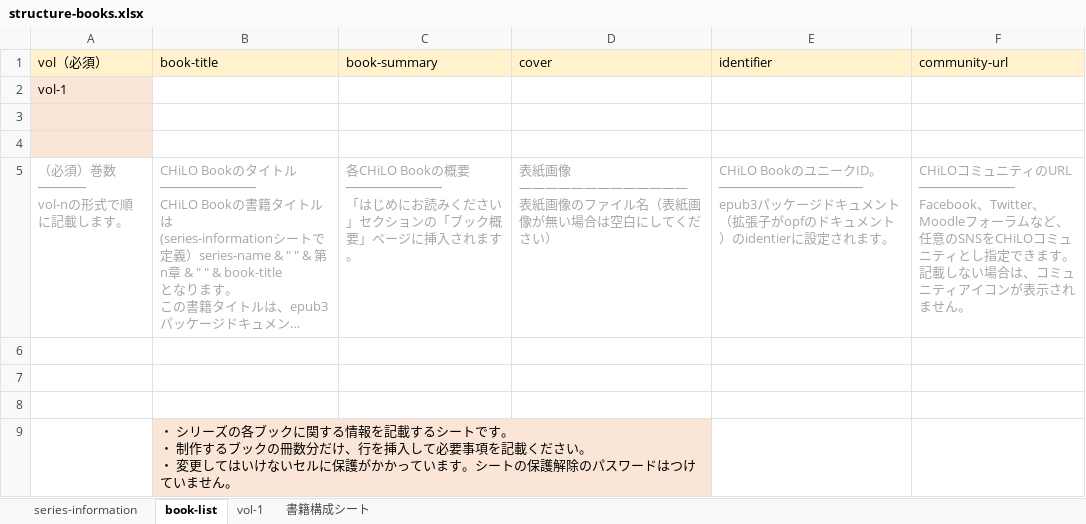
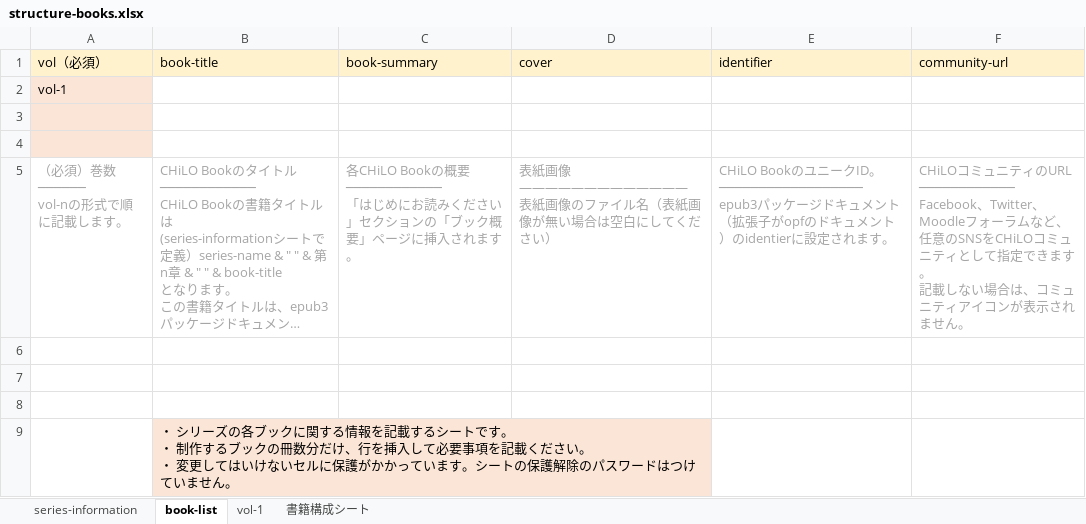
Before and after one commit to cccties/chilo-producer, an Excel workbook: chiloPro/template-series/structure-books.xlsx, sheet book-list, drawn as a sheet; long unchanged cells end in …; values as stored, in another font and other column widths than the file's, no borders; the diff names each change by its address in the sheet, - before the commit and + after, or states it on an @@ line.

```diff
--- a/chiloPro/template-series/structure-books.xlsx (sheet book-list)
+++ b/chiloPro/template-series/structure-books.xlsx (sheet book-list)
-F5 (community-url): …ティとし指定でき…
+F5 (community-url): …ティとして指定でき…
```
Also changed, not shown: sheet series-information, sheet 書籍構成シート, sheet vol-1, chiloPro/sample-series/structure-books_sample.xlsx, chiloPro/template-series_english/structure-books.xlsx.
